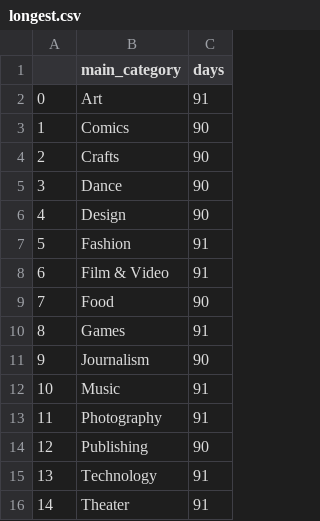
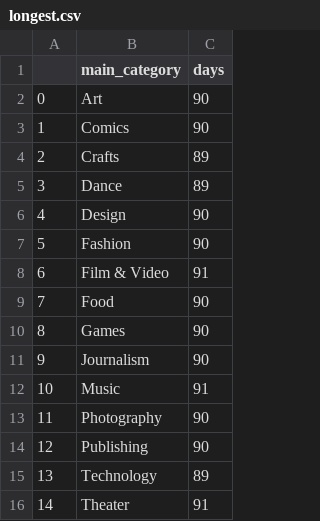
Before and after one commit to pedromcsantos/DataViz_Project, a CSV file: longest.csv, drawn as a sheet.

```diff
--- a/longest.csv
+++ b/longest.csv
@@ -1,16 +1,16 @@
 ,main_category,days
-0,Art,91
+0,Art,90
 1,Comics,90
-2,Crafts,90
-3,Dance,90
+2,Crafts,89
+3,Dance,89
 4,Design,90
-5,Fashion,91
+5,Fashion,90
 6,Film & Video,91
 7,Food,90
-8,Games,91
+8,Games,90
 9,Journalism,90
 10,Music,91
-11,Photography,91
+11,Photography,90
 12,Publishing,90
-13,Technology,91
+13,Technology,89
 14,Theater,91
```
Also changed, not shown: average_money.csv, min_money.csv, 1 other file.
